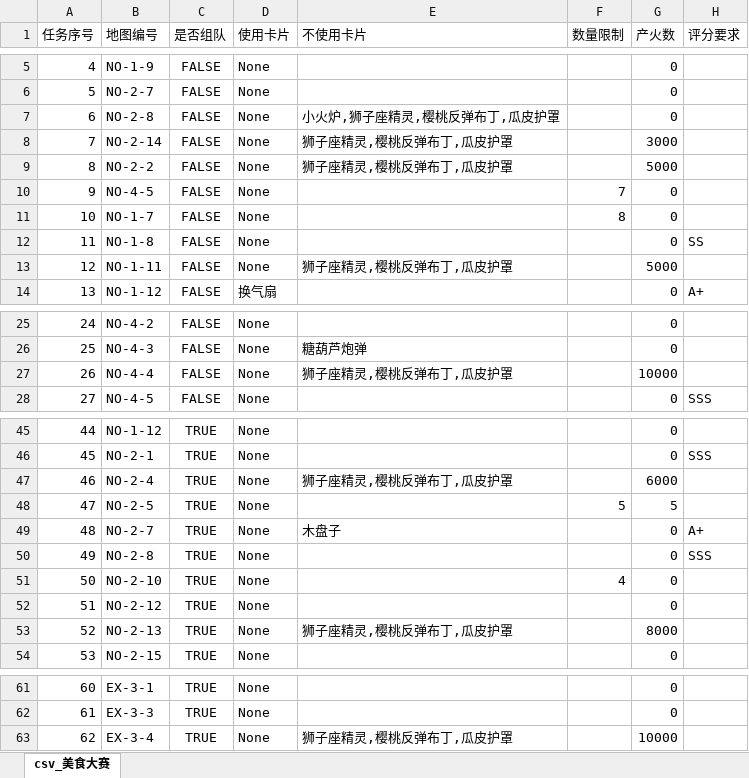
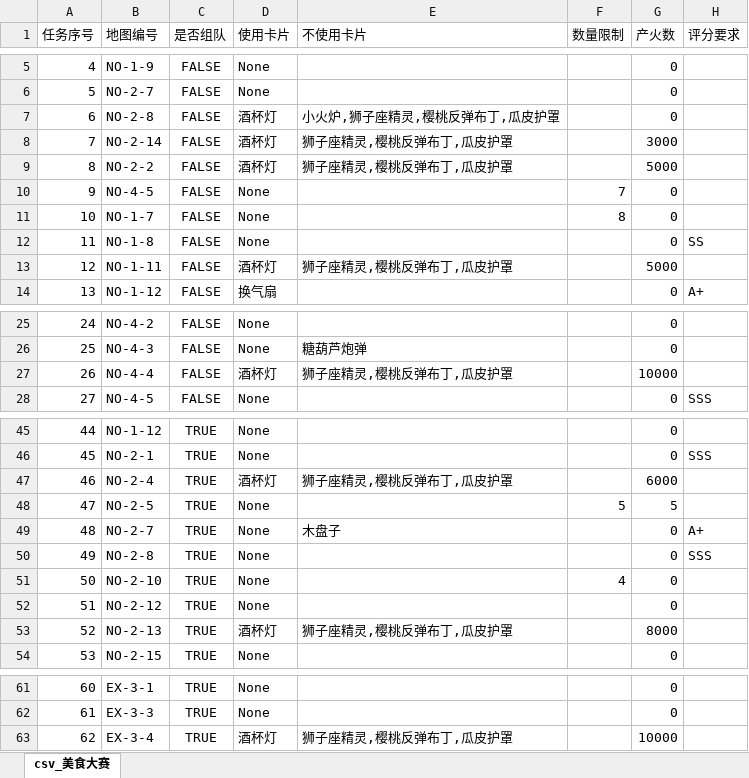
Before and after one commit to StareAbyss/FoodsVsMiceAutoAssistant, an Excel workbook: customize_todo/美食大赛.xlsx, sheet csv_美食大赛, drawn as a sheet; only a part is shown, gaps mark what is left out; values as stored, in another font and other column widths than the file's, no borders; the diff names each change by its address in the sheet, - before the commit and + after, or states it on an @@ line.

```diff
--- a/customize_todo/美食大赛.xlsx (sheet csv_美食大赛)
+++ b/customize_todo/美食大赛.xlsx (sheet csv_美食大赛)
-D7:D9 (使用卡片): None
+D7:D9 (使用卡片): 酒杯灯
-D13 (使用卡片): None
+D13 (使用卡片): 酒杯灯
-D27 (使用卡片): None
+D27 (使用卡片): 酒杯灯
-D47 (使用卡片): None
+D47 (使用卡片): 酒杯灯
-D53 (使用卡片): None
+D53 (使用卡片): 酒杯灯
-D63 (使用卡片): None
+D63 (使用卡片): 酒杯灯
```
Also changed, not shown: 4 other files.
